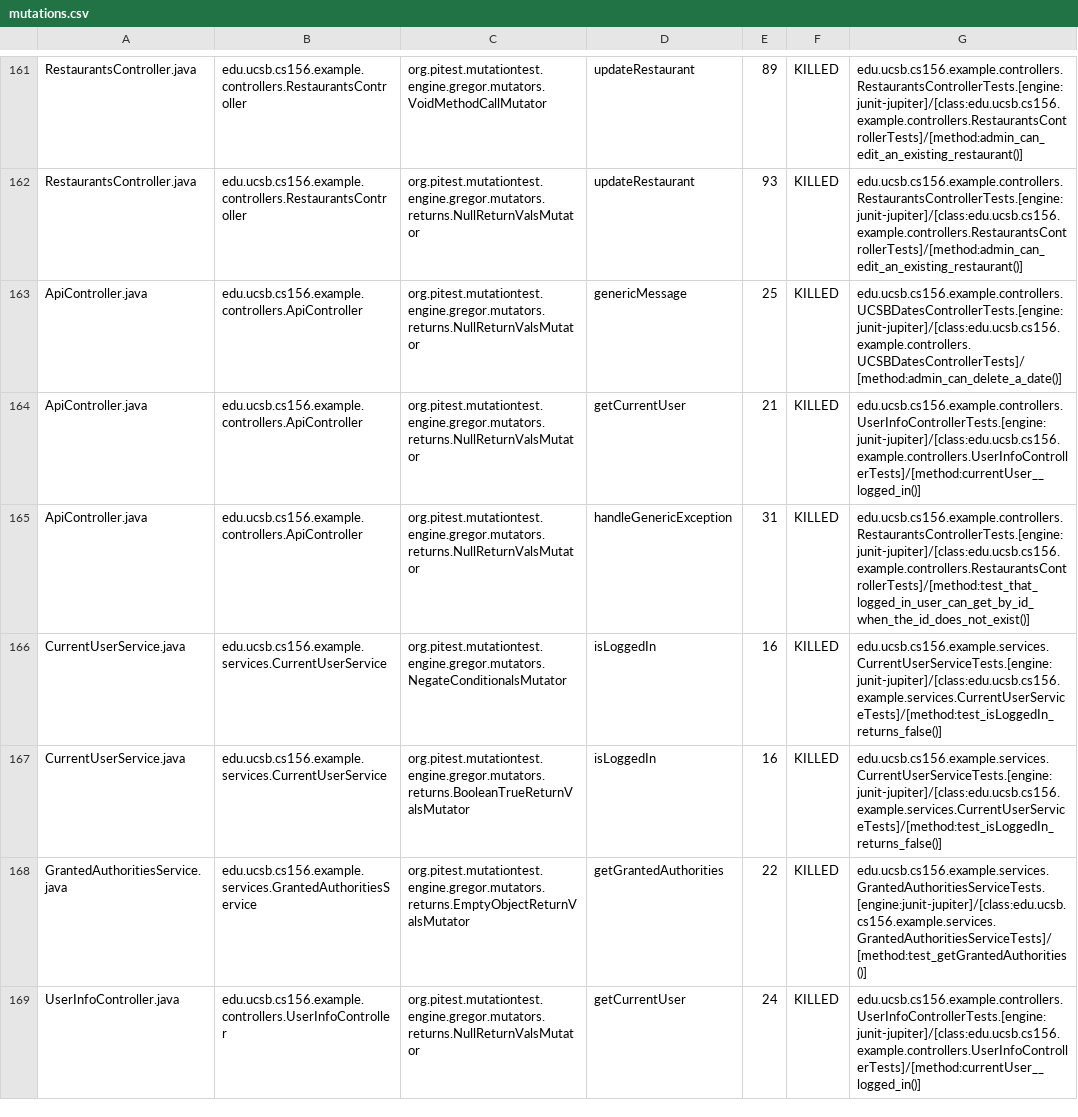
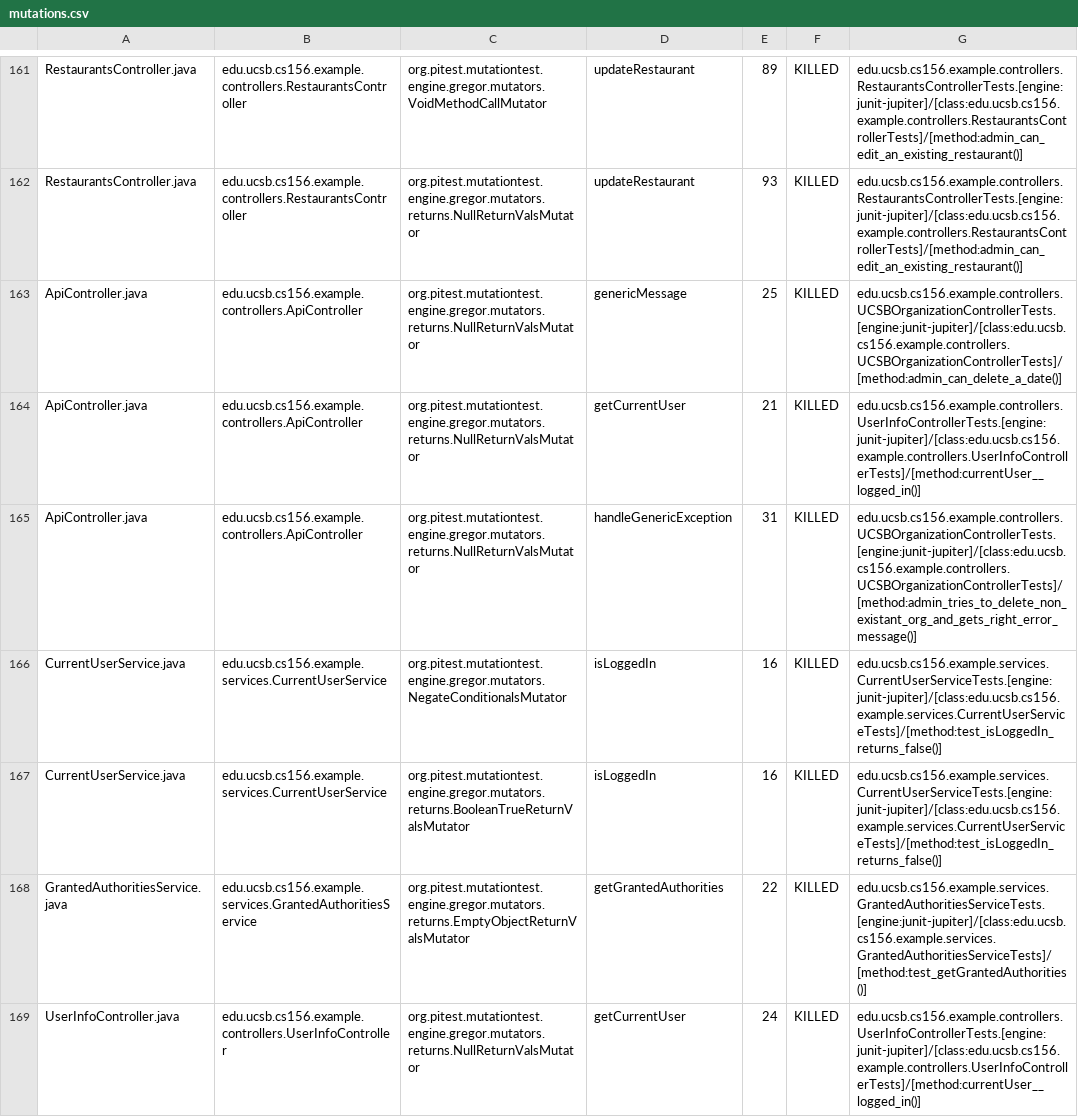
Before and after one commit to ucsb-cs156-f23/team03-f23-6pm-2, a CSV file: prs/87/pitest/mutations.csv, drawn as a sheet; only a part is shown, gaps mark what is left out.

Commit message:
Deploying to gh-pages from @ ucsb-cs156-f23/team03-f23-6pm-2@6b2bc0c44bcc35efe2098afbdea07084e00e0d52 🚀

```diff
--- a/prs/87/pitest/mutations.csv
+++ b/prs/87/pitest/mutations.csv
@@ -162,5 +162,5 @@ RestaurantsController.java,edu.ucsb.cs156.example.controllers.RestaurantsControl
 RestaurantsController.java,edu.ucsb.cs156.example.controllers.RestaurantsController,org.pitest.mutationtest.engine.gregor.mutators.returns.NullReturnValsMutator,updateRestaurant,93,KILLED,edu.ucsb.cs156.example.controllers.RestaurantsControllerTests.[engine:junit-jupiter]/[class:edu.ucsb.cs156.example.controllers.RestaurantsControllerTests]/[method:admin_can_edit_an_existing_restaurant()]
-ApiController.java,edu.ucsb.cs156.example.controllers.ApiController,org.pitest.mutationtest.engine.gregor.mutators.returns.NullReturnValsMutator,genericMessage,25,KILLED,edu.ucsb.cs156.example.controllers.UCSBDatesControllerTests.[engine:junit-jupiter]/[class:edu.ucsb.cs156.example.controllers.UCSBDatesControllerTests]/[method:admin_can_delete_a_date()]
+ApiController.java,edu.ucsb.cs156.example.controllers.ApiController,org.pitest.mutationtest.engine.gregor.mutators.returns.NullReturnValsMutator,genericMessage,25,KILLED,edu.ucsb.cs156.example.controllers.UCSBOrganizationControllerTests.[engine:junit-jupiter]/[class:edu.ucsb.cs156.example.controllers.UCSBOrganizationControllerTests]/[method:admin_can_delete_a_date()]
 ApiController.java,edu.ucsb.cs156.example.controllers.ApiController,org.pitest.mutationtest.engine.gregor.mutators.returns.NullReturnValsMutator,getCurrentUser,21,KILLED,edu.ucsb.cs156.example.controllers.UserInfoControllerTests.[engine:junit-jupiter]/[class:edu.ucsb.cs156.example.controllers.UserInfoControllerTests]/[method:currentUser__logged_in()]
-ApiController.java,edu.ucsb.cs156.example.controllers.ApiController,org.pitest.mutationtest.engine.gregor.mutators.returns.NullReturnValsMutator,handleGenericException,31,KILLED,edu.ucsb.cs156.example.controllers.RestaurantsControllerTests.[engine:junit-jupiter]/[class:edu.ucsb.cs156.example.controllers.RestaurantsControllerTests]/[method:test_that_logged_in_user_can_get_by_id_when_the_id_does_not_exist()]
+ApiController.java,edu.ucsb.cs156.example.controllers.ApiController,org.pitest.mutationtest.engine.gregor.mutators.returns.NullReturnValsMutator,handleGenericException,31,KILLED,edu.ucsb.cs156.example.controllers.UCSBOrganizationControllerTests.[engine:junit-jupiter]/[class:edu.ucsb.cs156.example.controllers.UCSBOrganizationControllerTests]/[method:admin_tries_to_delete_non_existant_org_and_gets_right_error_message()]
 CurrentUserService.java,edu.ucsb.cs156.example.services.CurrentUserService,org.pitest.mutationtest.engine.gregor.mutators.NegateConditionalsMutator,isLoggedIn,16,KILLED,edu.ucsb.cs156.example.services.CurrentUserServiceTests.[engine:junit-jupiter]/[class:edu.ucsb.cs156.example.services.CurrentUserServiceTests]/[method:test_isLoggedIn_returns_false()]
```
Also changed, not shown: 18 other files.
